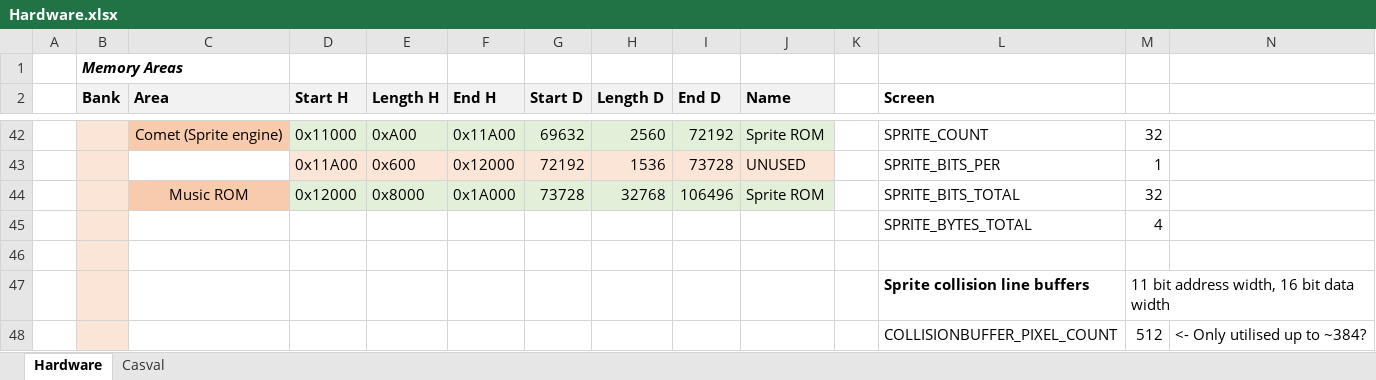
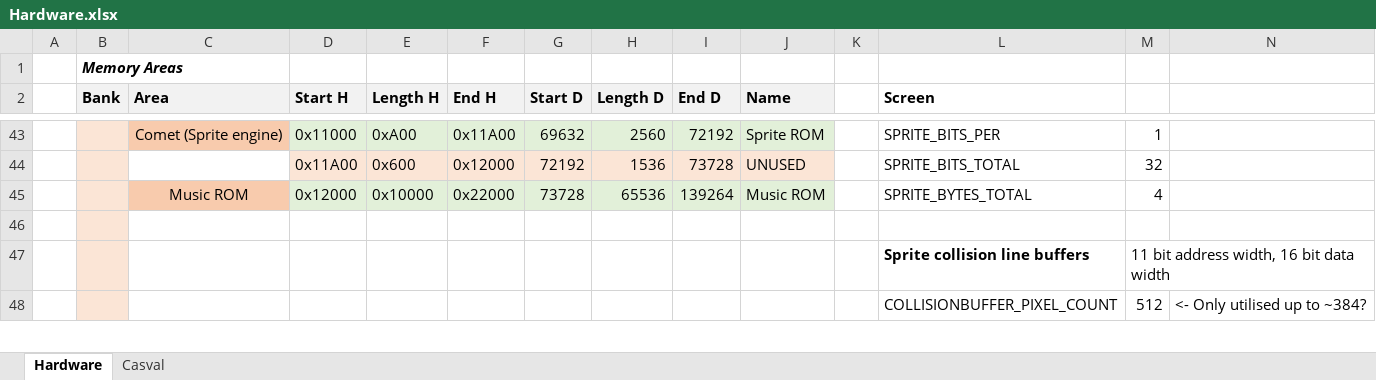
Before and after one commit to misteraddons/MiSTer-HFCR, an Excel workbook: docs/Hardware.xlsx, sheet Hardware, drawn as a sheet; only a part is shown, gaps mark what is left out; values as stored, in another font and other column widths than the file's, no borders; removed rows and columns are numbered as before the commit, all else as after; rows hold the shown columns only; the diff covers the shown part only; the diff names each change by its address in the sheet, - before the commit and + after, or states it on an @@ line.

```diff
--- a/docs/Hardware.xlsx (sheet Hardware)
+++ b/docs/Hardware.xlsx (sheet Hardware)
-L43 (Screen): SPRITE_COUNT
+L43 (Screen): SPRITE_BITS_PER
-M43: 32
+M43: 1
-L44 (Screen): SPRITE_BITS_PER
+L44 (Screen): SPRITE_BITS_TOTAL
-M44: 1
+M44: 32
-row 44:  |  | Music ROM | 0x12000 | 0x8000 | 0x1A000 | 73728 | 32768 | 106496 | Sprite ROM |  | SPRITE_BITS_TOTAL | 32
-row 45:  |  |  |  |  |  |  |  |  |  |  | SPRITE_BYTES_TOTAL | 4
+row 45:  |  | Music ROM | 0x12000 | 0x10000 | 0x22000 | 73728 | 65536 | 139264 | Music ROM |  | SPRITE_BYTES_TOTAL | 4
```
Also changed, not shown: 2 added rows, 1 removed row, 26 edited cells and cell formats elsewhere in this sheet, formulas that keep their value, 12 other files.
